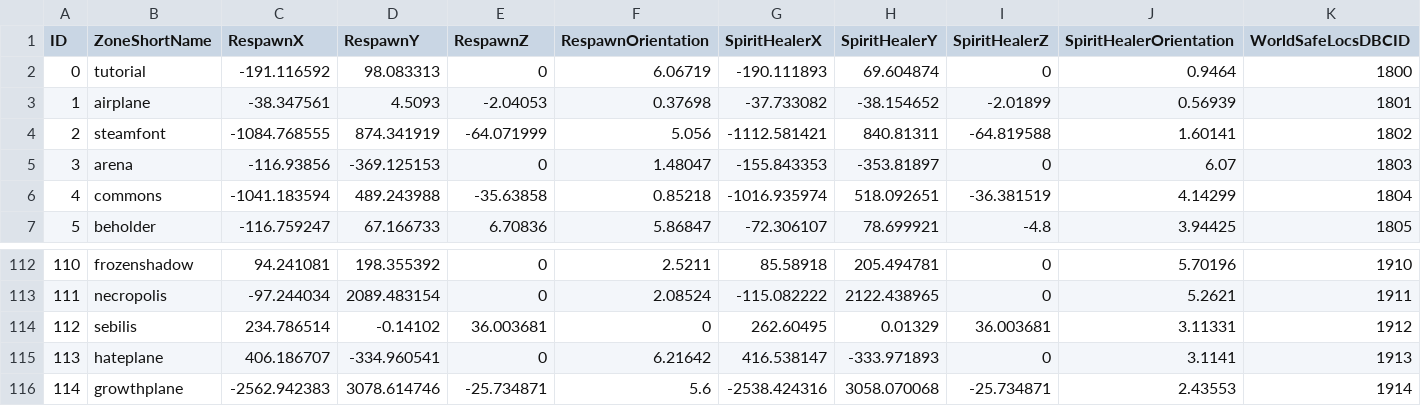
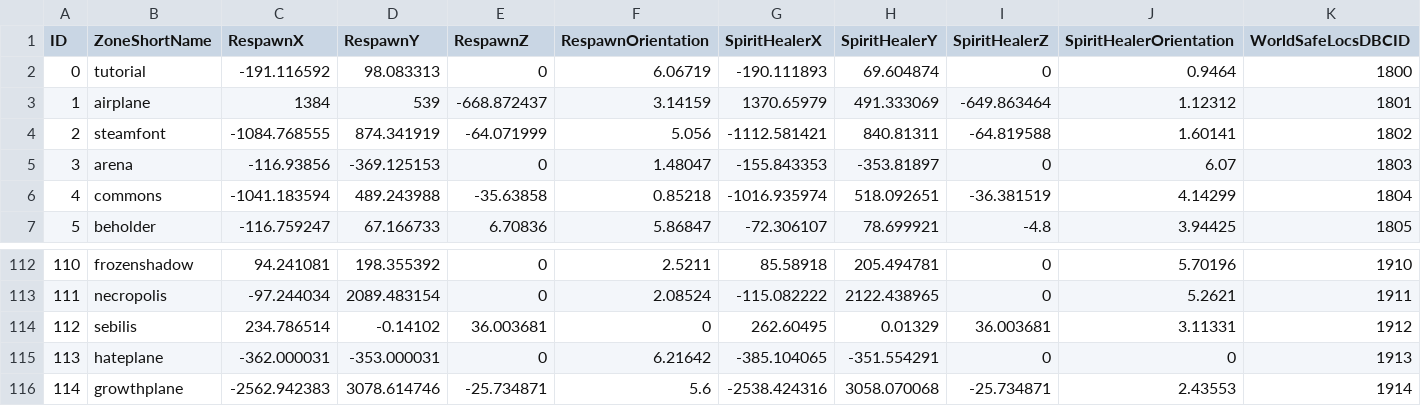
Before and after one commit to NathanHandley/EQWOWConverter, a CSV file: Assets/WorldData/ZoneGraveyards.csv, drawn as a sheet; only a part is shown, gaps mark what is left out; the diff names each change by its address in the sheet, - before the commit and + after, or states it on an @@ line.

Commit message:
Add correct graveyards/respawn/port-in for airplane and hateplane

```diff
--- a/Assets/WorldData/ZoneGraveyards.csv
+++ b/Assets/WorldData/ZoneGraveyards.csv
-C3 (RespawnX): -38.347561
+C3 (RespawnX): 1384
-D3 (RespawnY): 4.5093
+D3 (RespawnY): 539
-E3 (RespawnZ): -2.04053
+E3 (RespawnZ): -668.872437
-F3 (RespawnOrientation): 0.37698
+F3 (RespawnOrientation): 3.14159
-G3 (SpiritHealerX): -37.733082
+G3 (SpiritHealerX): 1370.65979
-H3 (SpiritHealerY): -38.154652
+H3 (SpiritHealerY): 491.333069
-I3 (SpiritHealerZ): -2.01899
+I3 (SpiritHealerZ): -649.863464
-J3 (SpiritHealerOrientation): 0.56939
+J3 (SpiritHealerOrientation): 1.12312
-C115 (RespawnX): 406.186707
+C115 (RespawnX): -362.000031
-D115 (RespawnY): -334.960541
+D115 (RespawnY): -353.000031
-G115 (SpiritHealerX): 416.538147
+G115 (SpiritHealerX): -385.104065
-H115 (SpiritHealerY): -333.971893
+H115 (SpiritHealerY): -351.554291
-J115 (SpiritHealerOrientation): 3.1141
+J115 (SpiritHealerOrientation): 0
```
Also changed, not shown: 1 other file.
